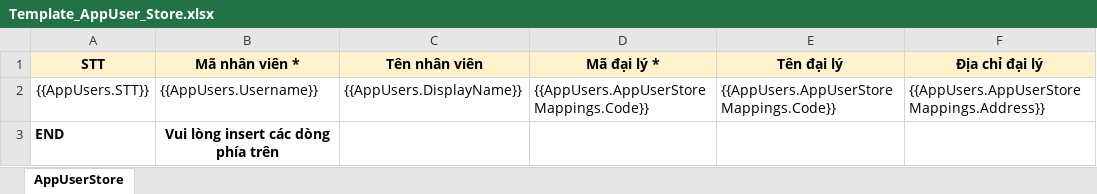
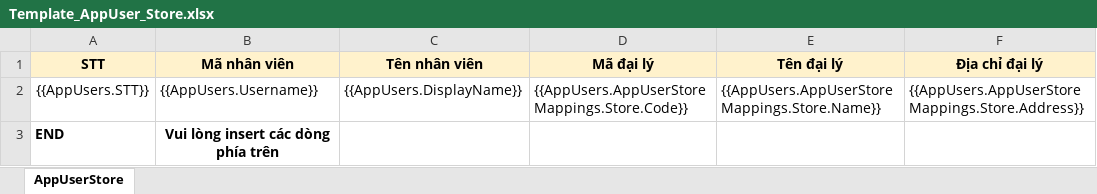
Before and after one commit to nguyenhoangnam123/DMS-CSharp, an Excel workbook: DMS/Templates/Template_AppUser_Store.xlsx, sheet AppUserStore, drawn as a sheet; values as stored, in another font and other column widths than the file's, no borders; the diff names each change by its address in the sheet, - before the commit and + after, or states it on an @@ line.

Commit message:
commit

```diff
--- a/DMS/Templates/Template_AppUser_Store.xlsx (sheet AppUserStore)
+++ b/DMS/Templates/Template_AppUser_Store.xlsx (sheet AppUserStore)
-B1: Mã nhân viên *
+B1: Mã nhân viên
-D1: Mã đại lý *
+D1: Mã đại lý
-D2 (Mã đại lý): {{AppUsers.AppUserStoreMappings.Code}}
+D2 (Mã đại lý): {{AppUsers.AppUserStoreMappings.Store.Code}}
-E2 (Tên đại lý): {{AppUsers.AppUserStoreMappings.Code}}
+E2 (Tên đại lý): {{AppUsers.AppUserStoreMappings.Store.Name}}
-F2 (Địa chỉ đại lý): {{AppUsers.AppUserStoreMappings.Address}}
+F2 (Địa chỉ đại lý): {{AppUsers.AppUserStoreMappings.Store.Address}}
```
